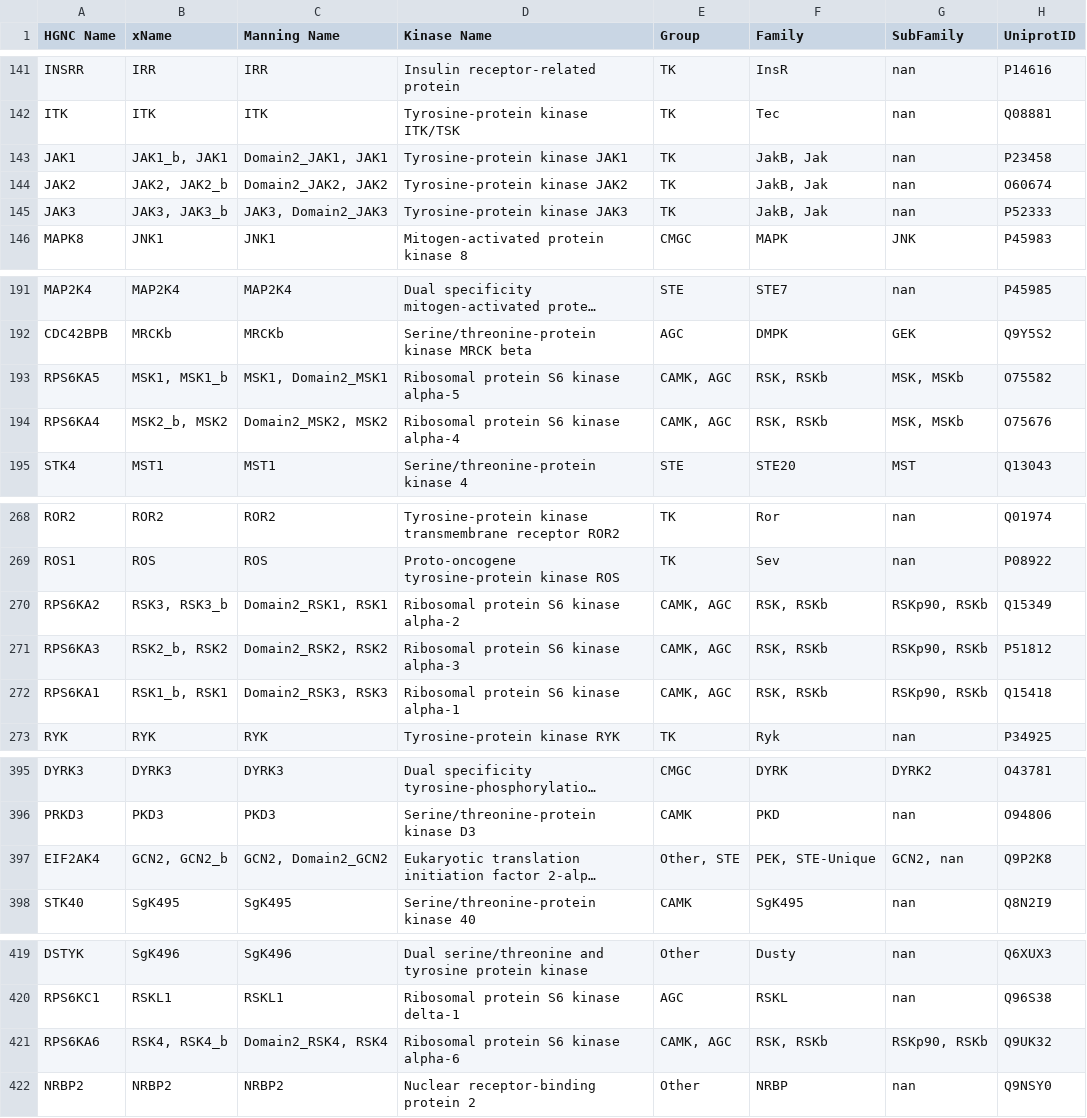
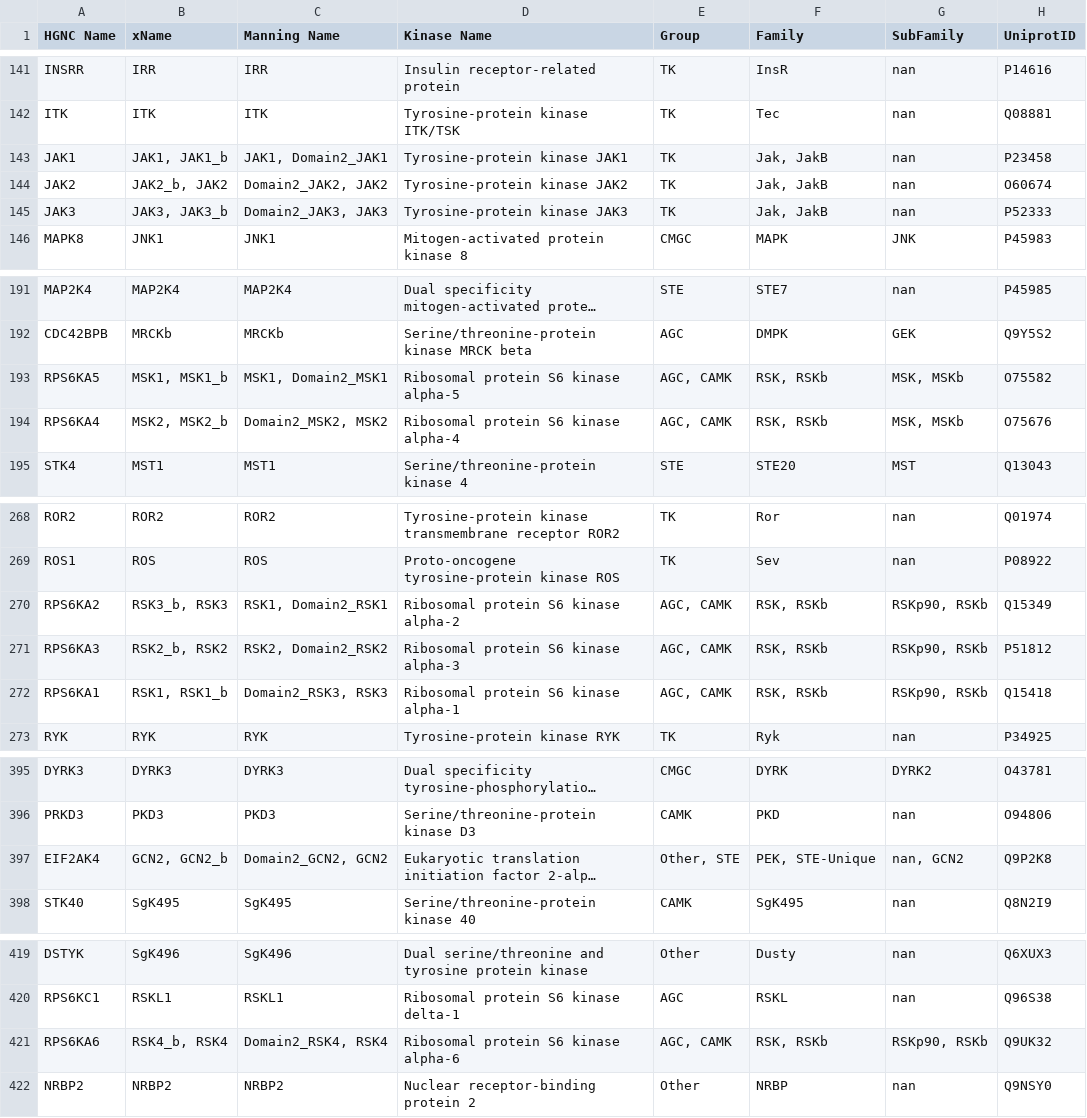
Before and after one commit to choderalab/missense-kinase-toolkit, a CSV file: data/kinhub.csv, drawn as a sheet; only a part is shown, gaps mark what is left out; long unchanged cells end in …; the diff covers the shown part only; the diff names each change by its address in the sheet, - before the commit and + after, or states it on an @@ line.

```diff
--- a/data/kinhub.csv
+++ b/data/kinhub.csv
-B143 (xName): JAK1_b, JAK1
+B143 (xName): JAK1, JAK1_b
-C143 (Manning Name): Domain2_JAK1, JAK1
+C143 (Manning Name): JAK1, Domain2_JAK1
-F143:F145 (Family): JakB, Jak
+F143:F145 (Family): Jak, JakB
-B144 (xName): JAK2, JAK2_b
+B144 (xName): JAK2_b, JAK2
-C145 (Manning Name): JAK3, Domain2_JAK3
+C145 (Manning Name): Domain2_JAK3, JAK3
-E193:E194 (Group): CAMK, AGC
+E193:E194 (Group): AGC, CAMK
-B194 (xName): MSK2_b, MSK2
+B194 (xName): MSK2, MSK2_b
-B270 (xName): RSK3, RSK3_b
+B270 (xName): RSK3_b, RSK3
-C270 (Manning Name): Domain2_RSK1, RSK1
+C270 (Manning Name): RSK1, Domain2_RSK1
-E270:E272 (Group): CAMK, AGC
+E270:E272 (Group): AGC, CAMK
-C271 (Manning Name): Domain2_RSK2, RSK2
+C271 (Manning Name): RSK2, Domain2_RSK2
-B272 (xName): RSK1_b, RSK1
+B272 (xName): RSK1, RSK1_b
-C397 (Manning Name): GCN2, Domain2_GCN2
+C397 (Manning Name): Domain2_GCN2, GCN2
-G397 (SubFamily): GCN2, nan
+G397 (SubFamily): nan, GCN2
-B421 (xName): RSK4, RSK4_b
+B421 (xName): RSK4_b, RSK4
-E421 (Group): CAMK, AGC
+E421 (Group): AGC, CAMK
```
Also changed, not shown: 4 edited cells elsewhere in this file, data/kinhub_klifs.csv, data/kinhub_uniprot.csv, 3 other files.
